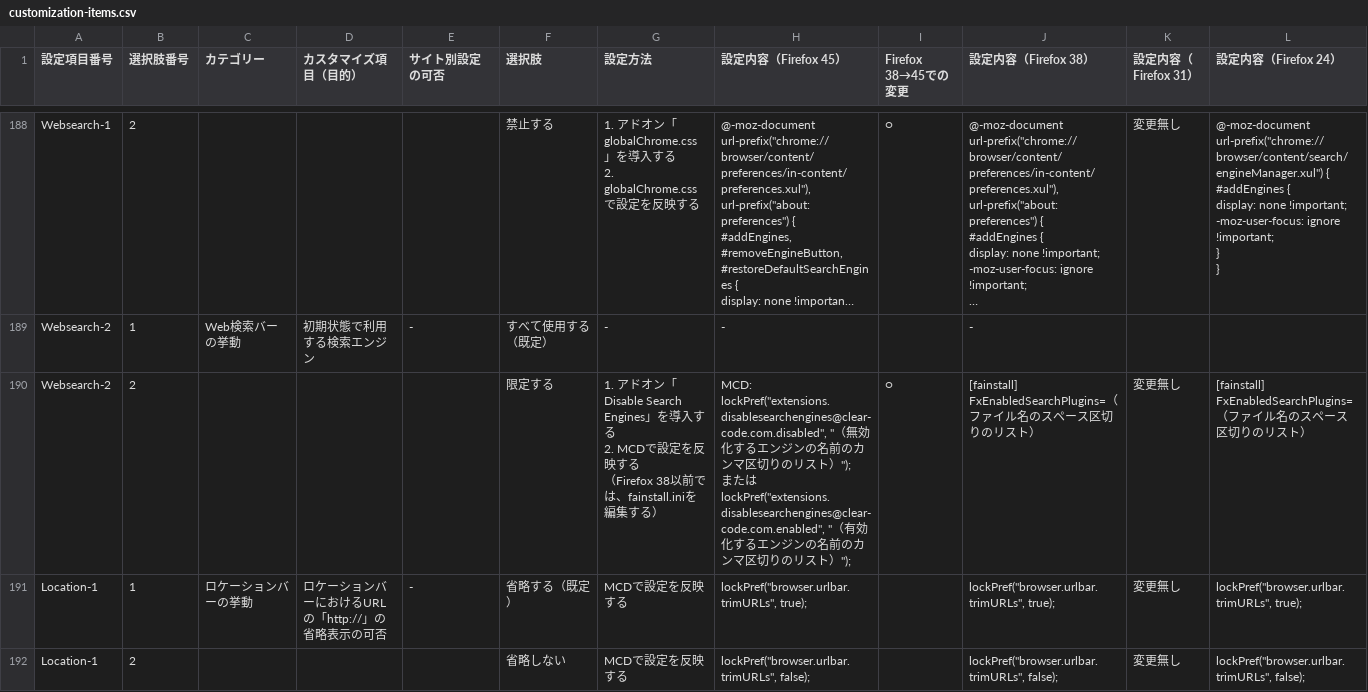
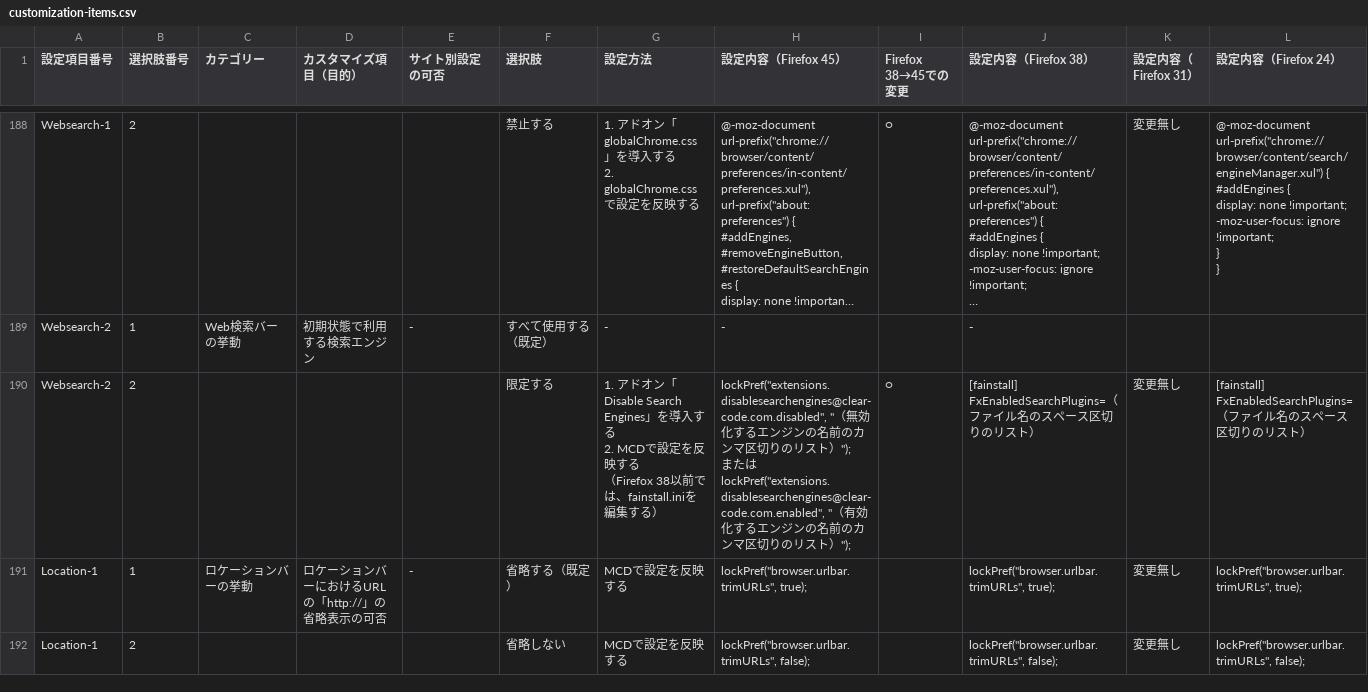
Before and after one commit to isabella232/firefox-support-common, a CSV file: configurations/customization-items.csv, drawn as a sheet; only a part is shown, gaps mark what is left out; long unchanged cells end in …; ↵ is a line break in a cell; the diff names each change by its address in the sheet, - before the commit and + after, or states it on an @@ line.

```diff
--- a/configurations/customization-items.csv
+++ b/configurations/customization-items.csv
-H190 (設定内容（Firefox 45）): MCD: ↵ lockPref("extensions.disablesearchengines@clear-code.com.disabled", "…
+H190 (設定内容（Firefox 45）): lockPref("extensions.disablesearchengines@clear-code.com.disabled", "…
```
Also changed, not shown: 1 other file.
